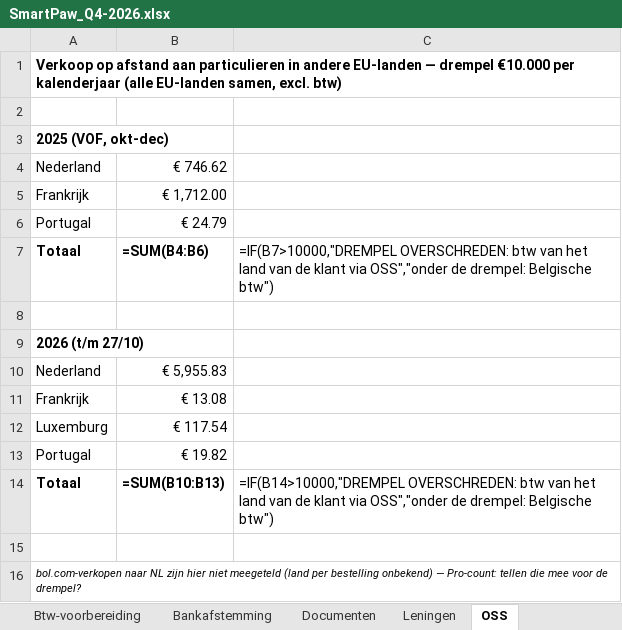
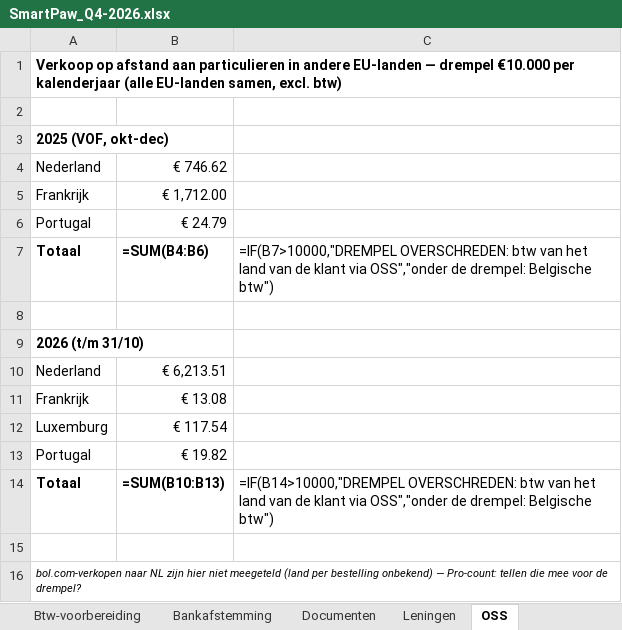
Before and after one commit to henristeyaert4-source/smartpaw-bank, an Excel workbook: boekhouding/rapporten/SmartPaw_Q4-2026.xlsx, sheet OSS, drawn as a sheet; values as stored, in another font and other column widths than the file's, no borders; formulas without a stored value are shown as written; the diff names each change by its address in the sheet, - before the commit and + after, or states it on an @@ line.

```diff
--- a/boekhouding/rapporten/SmartPaw_Q4-2026.xlsx (sheet OSS)
+++ b/boekhouding/rapporten/SmartPaw_Q4-2026.xlsx (sheet OSS)
-A9: 2026 (t/m 27/10)
+A9: 2026 (t/m 31/10)
-B10: € 5,955.83
+B10: € 6,213.51
```
Also changed, not shown: sheet Verkopen, sheet Bankafstemming, sheet Samenvatting, sheet Documenten, boekhouding/rapporten/SmartPaw_Jaarafsluiting_2026.xlsx, boekhouding/rapporten/SmartPaw_Q3-2026.xlsx, 4 other files.
